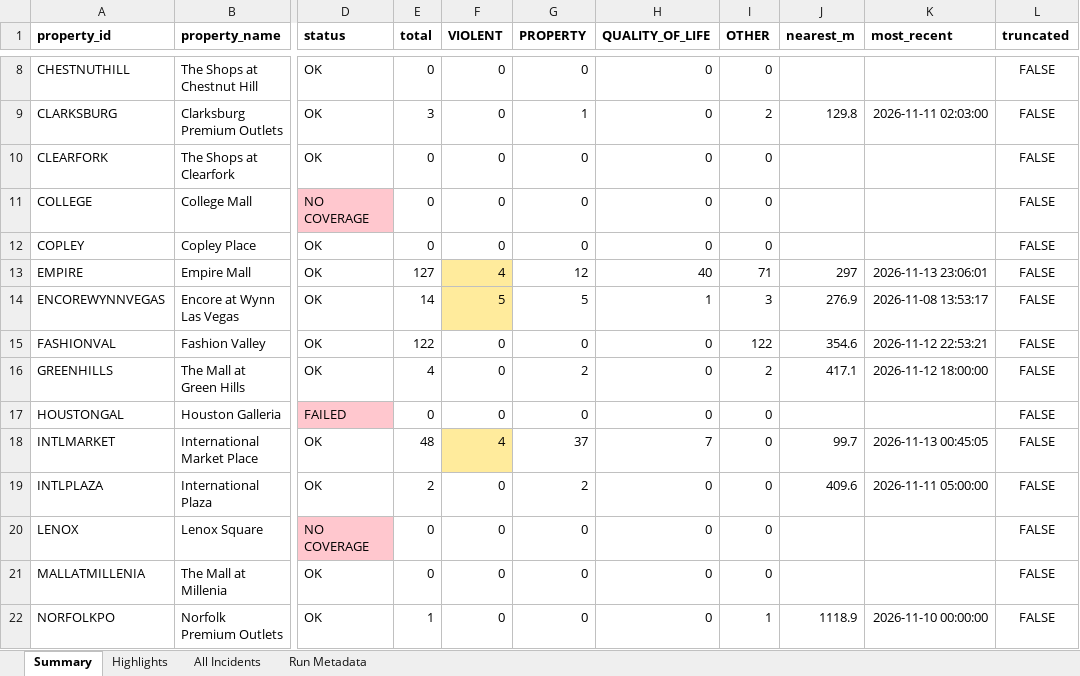
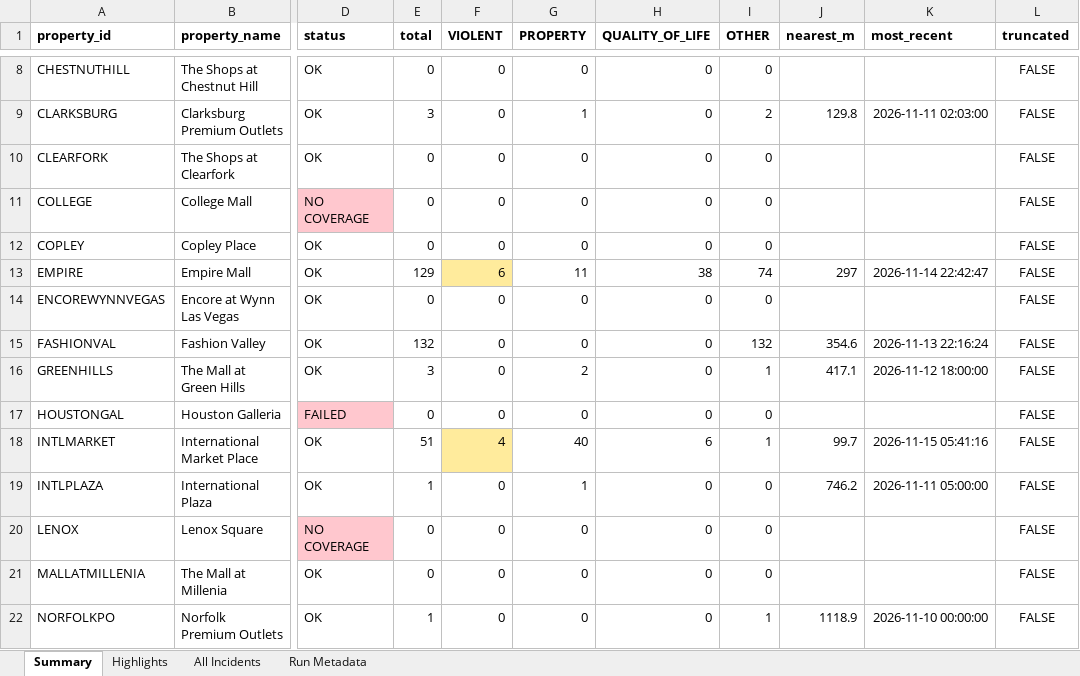
Before and after one commit to lordnader2002-sudo/Blotter_Reports, an Excel workbook: reports/latest/blotter_report.xlsx, sheet Summary, drawn as a sheet; only a part is shown, gaps mark what is left out; values as stored, in another font and other column widths than the file's, no borders; the diff covers the shown part only; the diff names each change by its address in the sheet, - before the commit and + after, or states it on an @@ line.

```diff
--- a/reports/latest/blotter_report.xlsx (sheet Summary)
+++ b/reports/latest/blotter_report.xlsx (sheet Summary)
-E13 (total): 127
+E13 (total): 129
-F13 (VIOLENT): 4
+F13 (VIOLENT): 6
-G13 (PROPERTY): 12
+G13 (PROPERTY): 11
-H13 (QUALITY_OF_LIFE): 40
+H13 (QUALITY_OF_LIFE): 38
-I13 (OTHER): 71
+I13 (OTHER): 74
-K13 (most_recent): 2026-11-13 23:06:01
+K13 (most_recent): 2026-11-14 22:42:47
-E14 (total): 14
+E14 (total): 0
-F14 (VIOLENT): 5
+F14 (VIOLENT): 0
-F14 fill: #FFEB9C
+F14 fill: none
-G14 (PROPERTY): 5
+G14 (PROPERTY): 0
-H14 (QUALITY_OF_LIFE): 1
+H14 (QUALITY_OF_LIFE): 0
-I14 (OTHER): 3
+I14 (OTHER): 0
-J14 (nearest_m): 276.9
+J14 (nearest_m): (empty)
-K14 (most_recent): 2026-11-08 13:53:17
+K14 (most_recent): (empty)
-E15 (total): 122
+E15 (total): 132
-I15 (OTHER): 122
+I15 (OTHER): 132
-K15 (most_recent): 2026-11-12 22:53:21
+K15 (most_recent): 2026-11-13 22:16:24
-E16 (total): 4
+E16 (total): 3
-I16 (OTHER): 2
+I16 (OTHER): 1
-E18 (total): 48
+E18 (total): 51
-G18 (PROPERTY): 37
+G18 (PROPERTY): 40
-H18 (QUALITY_OF_LIFE): 7
+H18 (QUALITY_OF_LIFE): 6
-I18 (OTHER): 0
+I18 (OTHER): 1
-K18 (most_recent): 2026-11-13 00:45:05
+K18 (most_recent): 2026-11-15 05:41:16
-E19 (total): 2
+E19 (total): 1
-G19 (PROPERTY): 2
+G19 (PROPERTY): 1
-J19 (nearest_m): 409.6
+J19 (nearest_m): 746.2
```
Also changed, not shown: 73 edited cells and cell formats elsewhere in this sheet, sheet All Incidents, sheet Highlights, sheet Run Metadata, 7 other files.
